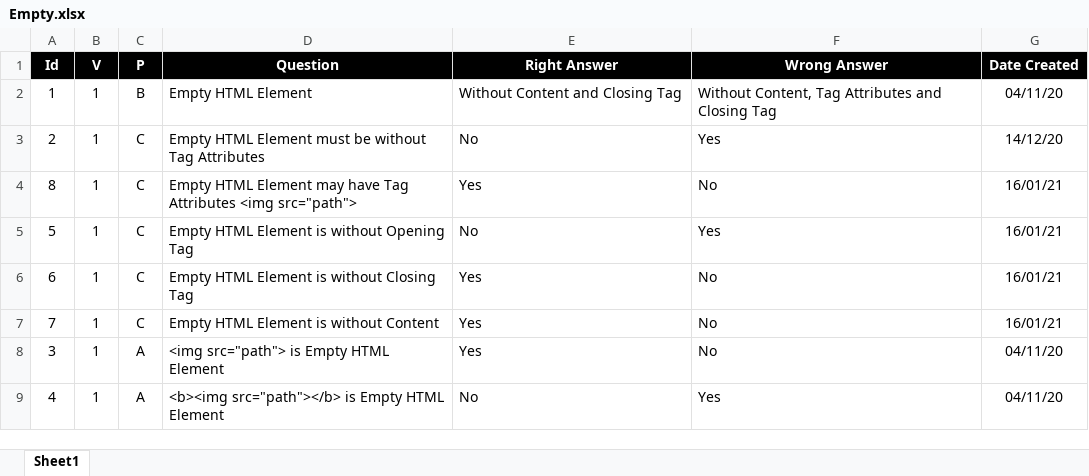
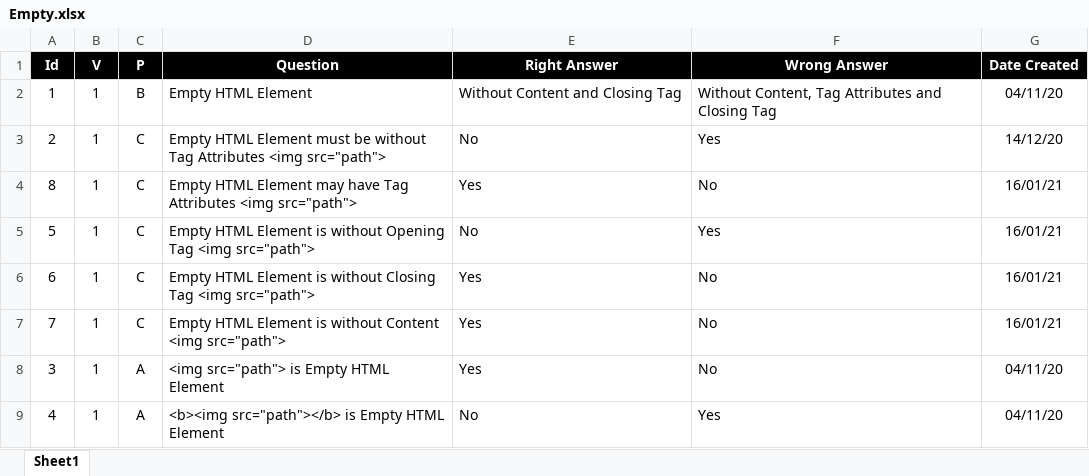
Before and after one commit to valdas1966/myq, an Excel workbook: Questions/Programming Language/Html/Element/Empty.xlsx, sheet Sheet1, drawn as a sheet; values as stored, in another font and other column widths than the file's, no borders; the diff names each change by its address in the sheet, - before the commit and + after, or states it on an @@ line.

```diff
--- a/Questions/Programming Language/Html/Element/Empty.xlsx (sheet Sheet1)
+++ b/Questions/Programming Language/Html/Element/Empty.xlsx (sheet Sheet1)
-D3 (Question): …Tag Attributes
+D3 (Question): …Tag Attributes <img src="path">
-D5 (Question): …Opening Tag
+D5 (Question): …Opening Tag <img src="path">
-D6 (Question): …Closing Tag
+D6 (Question): …Closing Tag <img src="path">
-D7 (Question): …without Content
+D7 (Question): …without Content <img src="path">
```
Also changed, not shown: Questions/English/Myq Words.xlsx, Questions/English/Phrases.xlsx, 14 other files.
